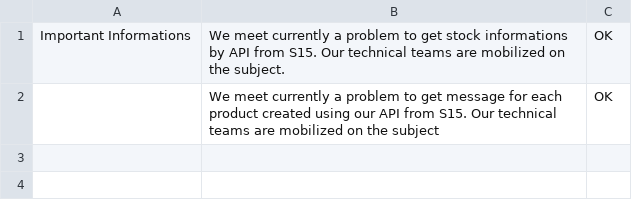
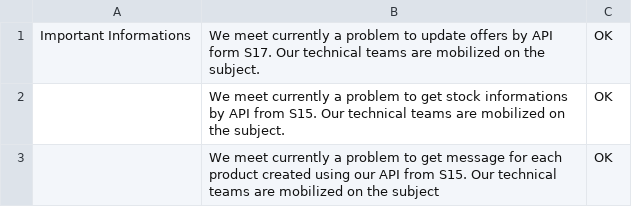
Before and after one commit to FlorentFERRAND/APIDashboard, a CSV file: wwwroot/Production/ImportantInformations.csv, drawn as a sheet.

Commit message:
Problem about offers solved in Production environment

```diff
--- a/wwwroot/Production/ImportantInformations.csv
+++ b/wwwroot/Production/ImportantInformations.csv
@@ -1,2 +1,3 @@
-Important Informations;We meet currently a problem to get stock informations by API from S15. Our technical teams are mobilized on the subject.;OK
+Important Informations;We meet currently a problem to update offers by API form S17. Our technical teams are mobilized on the subject.;OK
+;We meet currently a problem to get stock informations by API from S15. Our technical teams are mobilized on the subject.;OK
 ;We meet currently a problem to get message for each product created using our API from S15. Our technical teams are mobilized on the subject;OK
```
Also changed, not shown: wwwroot/Production/APIIssues.csv.
